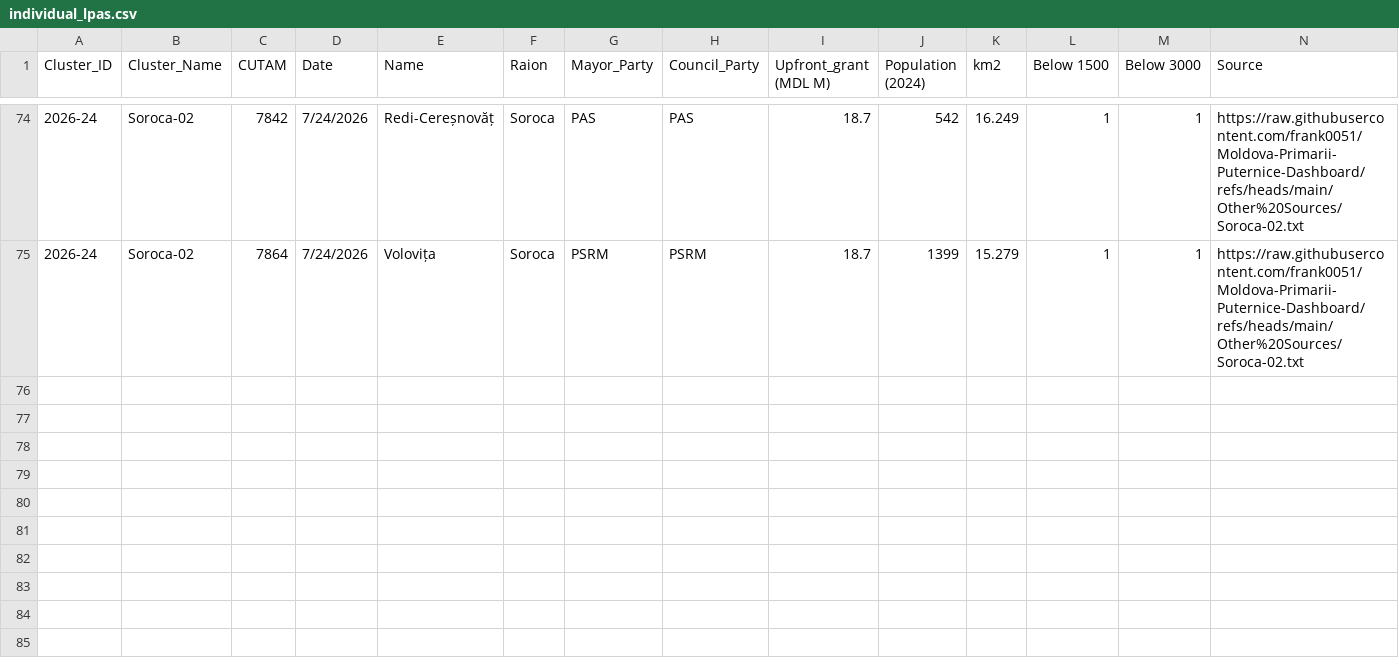
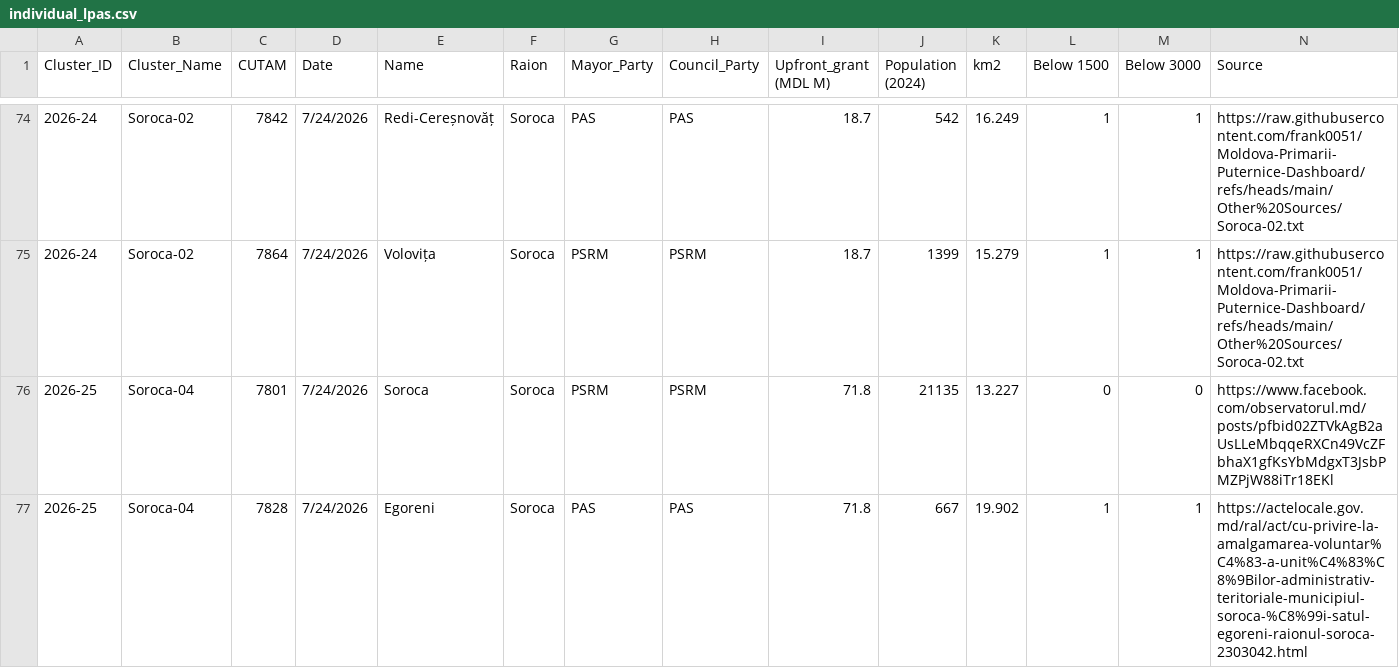
Before and after one commit to frank0051/Moldova-Primarii-Puternice-Dashboard, a CSV file: data/individual_lpas.csv, drawn as a sheet; only a part is shown, gaps mark what is left out.

Commit message:
Soroca-04

```diff
--- a/data/individual_lpas.csv
+++ b/data/individual_lpas.csv
@@ -75 +75,3 @@
 2026-24,Soroca-02,7864,7/24/2026,Volovița,Soroca,PSRM,PSRM,18.7,1399,15.279,1,1,https://raw.githubusercontent.com/frank0051/Moldova-Primarii-Puternice-Dashboard/refs/heads/main/Other%20Sources/Soroca-02.txt
+2026-25,Soroca-04,7801,7/24/2026,Soroca,Soroca,PSRM,PSRM,71.8,21135,13.227,0,0,https://www.facebook.com/observatorul.md/posts/pfbid02ZTVkAgB2aUsLLeMbqqeRXCn49VcZFbhaX1gfKsYbMdgxT3JsbPMZPjW88iTr18EKl
+2026-25,Soroca-04,7828,7/24/2026,Egoreni,Soroca,PAS,PAS,71.8,667,19.902,1,1,https://actelocale.gov.md/ral/act/cu-privire-la-amalgamarea-voluntar%C4%83-a-unit%C4%83%C8%9Bilor-administrativ-teritoriale-municipiul-soroca-%C8%99i-satul-egoreni-raionul-soroca-2303042.html
```
Also changed, not shown: data/Pipeline.csv, 1 other file.
